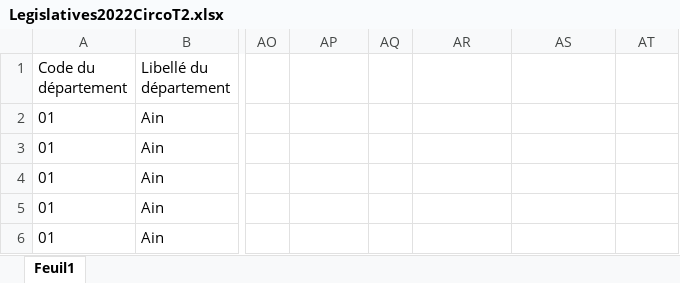
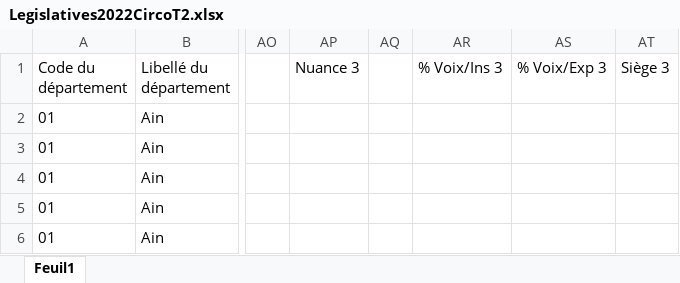
Before and after one commit to jmeynent/RisqueRNAnalyse, an Excel workbook: Database/Legislatives2022CircoT2.xlsx, sheet Feuil1, drawn as a sheet; only a part is shown, gaps mark what is left out; values as stored, in another font and other column widths than the file's, no borders; charts and pictures not drawn; the diff names each change by its address in the sheet, - before the commit and + after, or states it on an @@ line.

Commit message:
complete

```diff
--- a/Database/Legislatives2022CircoT2.xlsx (sheet Feuil1)
+++ b/Database/Legislatives2022CircoT2.xlsx (sheet Feuil1)
-AP1: (empty)
+AP1: Nuance 3
-AR1: (empty)
+AR1: % Voix/Ins 3
-AS1: (empty)
+AS1: % Voix/Exp 3
-AT1: (empty)
+AT1: Siège 3
```
